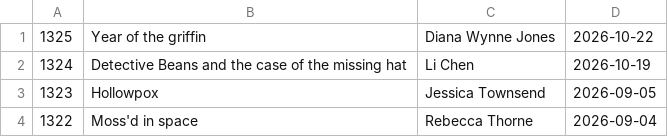
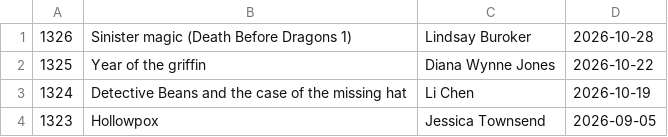
Before and after one commit to talopine/Gloomy-Octopus-Blog, a CSV file: content/pages/booklist/booklist.csv, drawn as a sheet; only a part is shown; the shorter side is filled out with more unchanged rows; the diff names each change by its address in the sheet, - before the commit and + after, or states it on an @@ line.

Commit message:
Update booklist.csv

```diff
--- a/content/pages/booklist/booklist.csv
+++ b/content/pages/booklist/booklist.csv
+row 1: 1326 | Sinister magic (Death Before Dragons 1) | Lindsay Buroker | 2026-10-28
```
